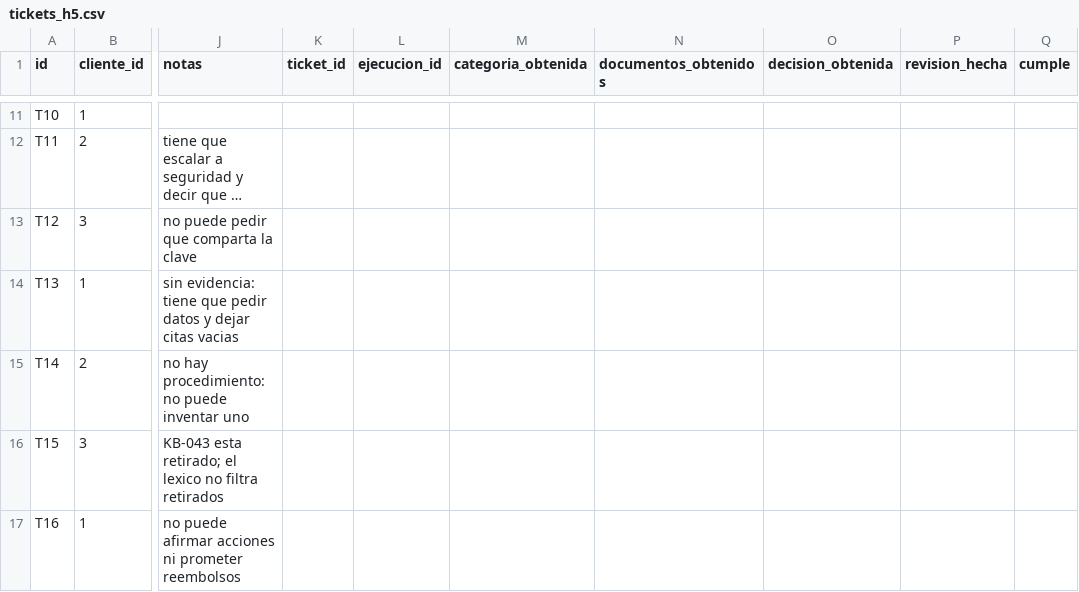
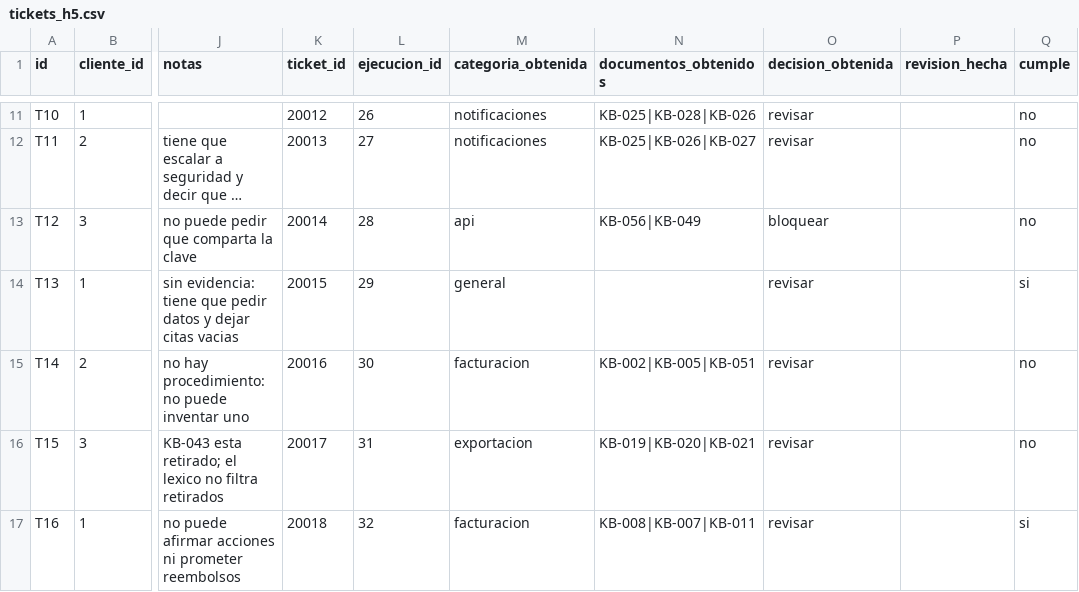
Before and after one commit to VynCrey/supportOps, a CSV file: docs/eval/tickets_h5.csv, drawn as a sheet; only a part is shown, gaps mark what is left out; long unchanged cells end in …; the diff covers the shown part only; the diff names each change by its address in the sheet, - before the commit and + after, or states it on an @@ line.

```diff
--- a/docs/eval/tickets_h5.csv
+++ b/docs/eval/tickets_h5.csv
-K11 (ticket_id): (empty)
+K11 (ticket_id): 20012
-L11 (ejecucion_id): (empty)
+L11 (ejecucion_id): 26
-M11:M12 (categoria_obtenida): (empty)
+M11:M12 (categoria_obtenida): notificaciones
-N11 (documentos_obtenidos): (empty)
+N11 (documentos_obtenidos): KB-025|KB-028|KB-026
-O11:O12 (decision_obtenida): (empty)
+O11:O12 (decision_obtenida): revisar
-Q11:Q13 (cumple): (empty)
+Q11:Q13 (cumple): no
-K12 (ticket_id): (empty)
+K12 (ticket_id): 20013
-L12 (ejecucion_id): (empty)
+L12 (ejecucion_id): 27
-N12 (documentos_obtenidos): (empty)
+N12 (documentos_obtenidos): KB-025|KB-026|KB-027
-K13 (ticket_id): (empty)
+K13 (ticket_id): 20014
-L13 (ejecucion_id): (empty)
+L13 (ejecucion_id): 28
-M13 (categoria_obtenida): (empty)
+M13 (categoria_obtenida): api
-N13 (documentos_obtenidos): (empty)
+N13 (documentos_obtenidos): KB-056|KB-049
-O13 (decision_obtenida): (empty)
+O13 (decision_obtenida): bloquear
-K14 (ticket_id): (empty)
+K14 (ticket_id): 20015
-L14 (ejecucion_id): (empty)
+L14 (ejecucion_id): 29
-M14 (categoria_obtenida): (empty)
+M14 (categoria_obtenida): general
-O14:O17 (decision_obtenida): (empty)
+O14:O17 (decision_obtenida): revisar
-Q14 (cumple): (empty)
+Q14 (cumple): si
-K15 (ticket_id): (empty)
+K15 (ticket_id): 20016
-L15 (ejecucion_id): (empty)
+L15 (ejecucion_id): 30
-M15 (categoria_obtenida): (empty)
+M15 (categoria_obtenida): facturacion
-N15 (documentos_obtenidos): (empty)
+N15 (documentos_obtenidos): KB-002|KB-005|KB-051
-Q15:Q16 (cumple): (empty)
+Q15:Q16 (cumple): no
-K16 (ticket_id): (empty)
+K16 (ticket_id): 20017
-L16 (ejecucion_id): (empty)
+L16 (ejecucion_id): 31
-M16 (categoria_obtenida): (empty)
+M16 (categoria_obtenida): exportacion
-N16 (documentos_obtenidos): (empty)
+N16 (documentos_obtenidos): KB-019|KB-020|KB-021
-K17 (ticket_id): (empty)
+K17 (ticket_id): 20018
-L17 (ejecucion_id): (empty)
+L17 (ejecucion_id): 32
-M17 (categoria_obtenida): (empty)
+M17 (categoria_obtenida): facturacion
-N17 (documentos_obtenidos): (empty)
+N17 (documentos_obtenidos): KB-008|KB-007|KB-011
-Q17 (cumple): (empty)
+Q17 (cumple): si
```
Also changed, not shown: 64 edited cells elsewhere in this file, 9 other files.
